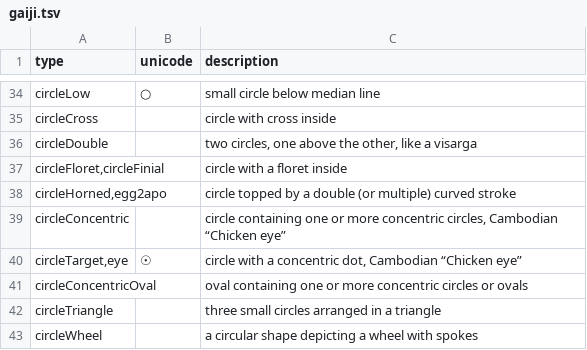
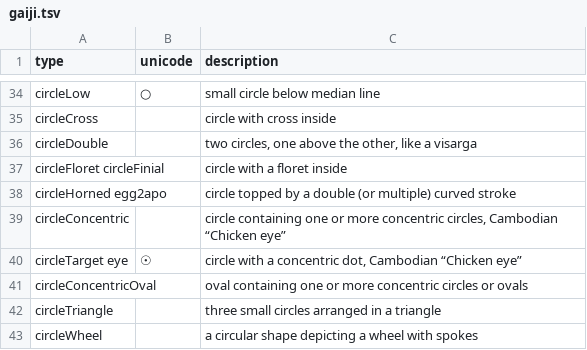
Before and after one commit to michaelnmmeyer/dharma, a TSV file: gaiji.tsv, drawn as a sheet; only a part is shown, gaps mark what is left out; the diff covers the shown part only.

Commit message:
Tree and gaiji

```diff
--- a/gaiji.tsv
+++ b/gaiji.tsv
@@ -36,6 +36,6 @@ circleCross		circle with cross inside
 circleDouble		two circles, one above the other, like a visarga
-circleFloret,circleFinial		circle with a floret inside
-circleHorned,egg2apo		circle topped by a double (or multiple) curved stroke
+circleFloret circleFinial		circle with a floret inside
+circleHorned egg2apo		circle topped by a double (or multiple) curved stroke
 circleConcentric		circle containing one or more concentric circles, Cambodian “Chicken eye”
-circleTarget,eye	☉	circle with a concentric dot, Cambodian “Chicken eye”
+circleTarget eye	☉	circle with a concentric dot, Cambodian “Chicken eye”
 circleConcentricOval		oval containing one or more concentric circles or ovals
```
Also changed, not shown: 12 edited cells elsewhere in this file, 6 other files.
